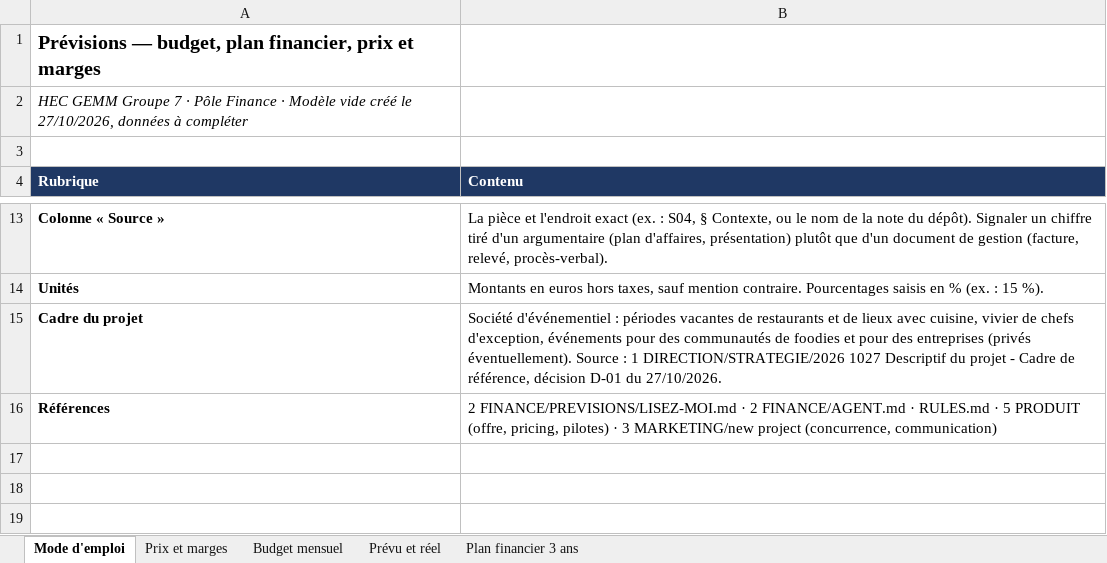
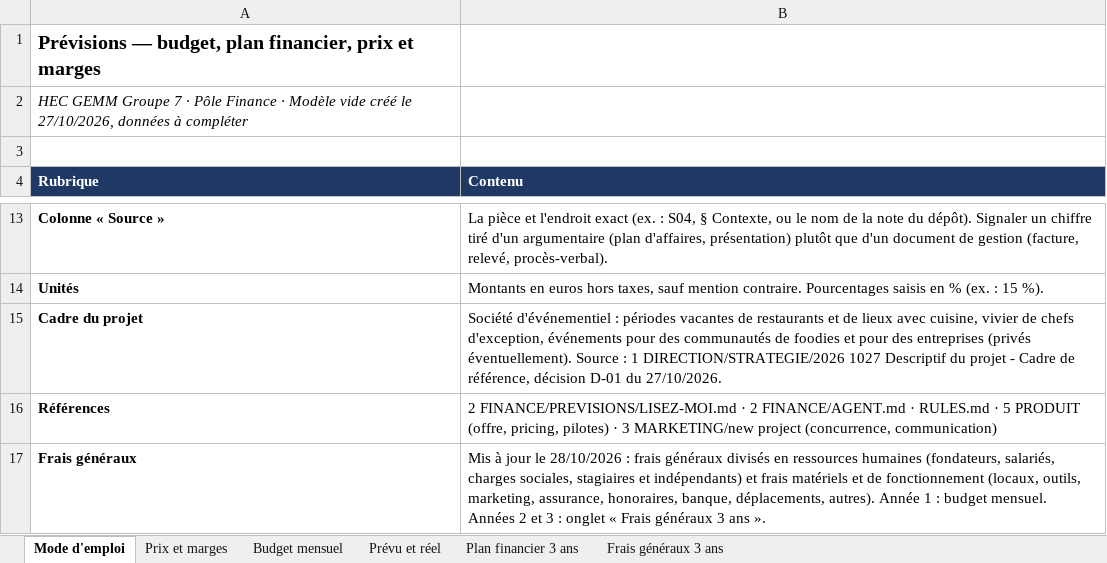
Before and after one commit to Laetitiarv/HEC-GEMM-Groupe-7, an Excel workbook: 2 FINANCE/PREVISIONS/2026 1027 Modèle - Budget, plan financier, prix et marges.xlsx, sheet Mode d'emploi, drawn as a sheet; only a part is shown, gaps mark what is left out; values as stored, in another font and other column widths than the file's, no borders; the diff names each change by its address in the sheet, - before the commit and + after, or states it on an @@ line.

```diff
--- a/2 FINANCE/PREVISIONS/2026 1027 Modèle - Budget, plan financier, prix et marges.xlsx (sheet Mode d'emploi)
+++ b/2 FINANCE/PREVISIONS/2026 1027 Modèle - Budget, plan financier, prix et marges.xlsx (sheet Mode d'emploi)
+sheet tab: Frais généraux 3 ans
+row 17: Frais généraux | Mis à jour le 28/10/2026 : frais généraux divisés en ressources humaines (fondateurs, salariés, charges sociales, stagiaires et indépendants) et frais matériels et de fonctionnement (locaux, outils, marketing, assurance, honoraires, banque, déplacements, autres). Année 1 : budget mensuel. Années 2 et 3 : onglet « Frais généraux 3 ans ».
```
Also changed, not shown: sheet Budget mensuel, sheet Plan financier 3 ans, sheet Prévu et réel, formulas that keep their value, 1 other file.
